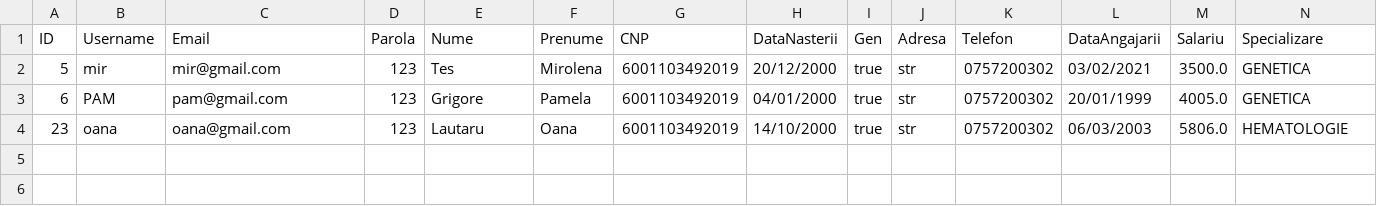
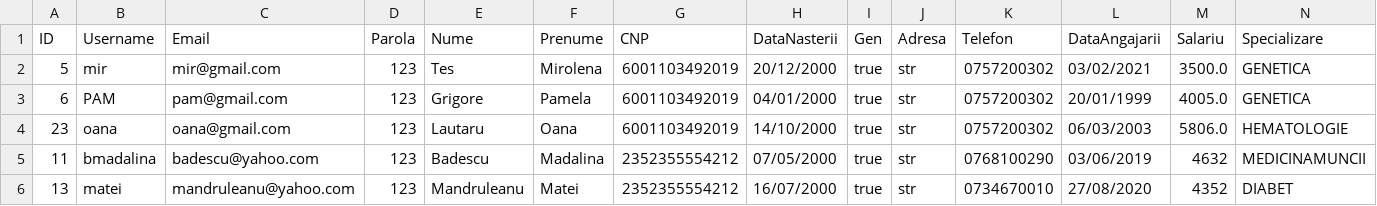
Before and after one commit to alina0311/Proiect-PAO, a CSV file: csv_files/Asistenti.csv, drawn as a sheet; only a part is shown; rows hold the shown columns only; the diff names each change by its address in the sheet, - before the commit and + after, or states it on an @@ line.

```diff
--- a/csv_files/Asistenti.csv
+++ b/csv_files/Asistenti.csv
+row 5: 11 | bmadalina | badescu@yahoo.com | 123 | Badescu | Madalina | 2352355554212 | 07/05/2000 | true | str | 0768100290 | 03/06/2019 | 4632 | MEDICINAMUNCII
+row 6: 13 | matei | mandruleanu@yahoo.com | 123 | Mandruleanu | Matei | 2352355554212 | 16/07/2000 | true | str | 0734670010 | 27/08/2020 | 4352 | DIABET
```
Also changed, not shown: csv_files/Medici.csv, csv_files/Pacienti.csv, 14 other files.
